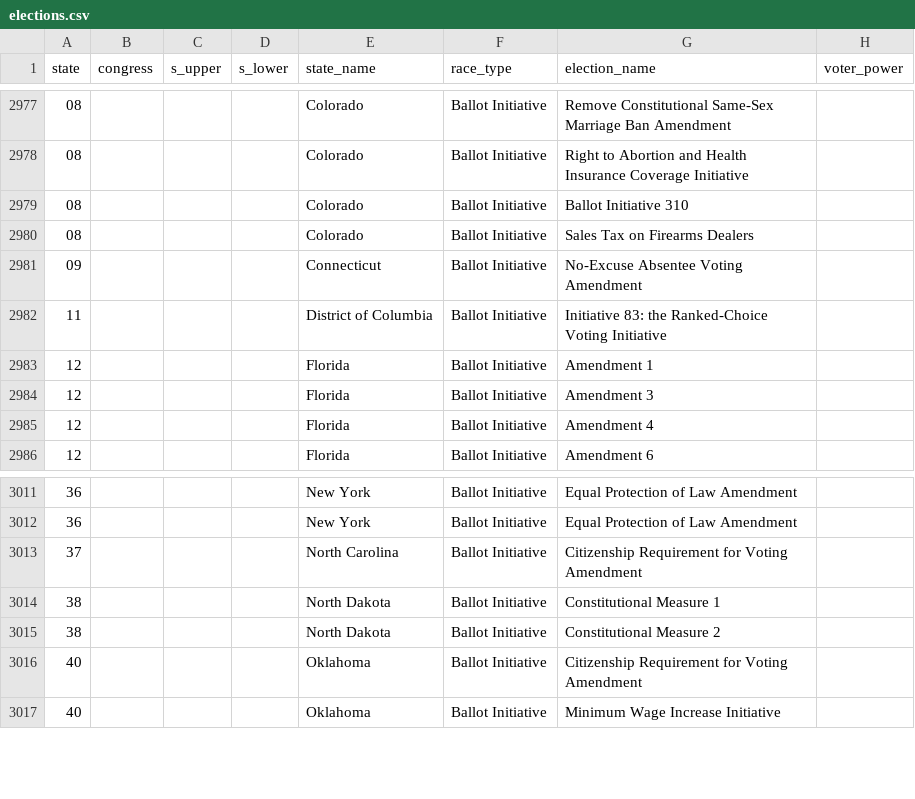
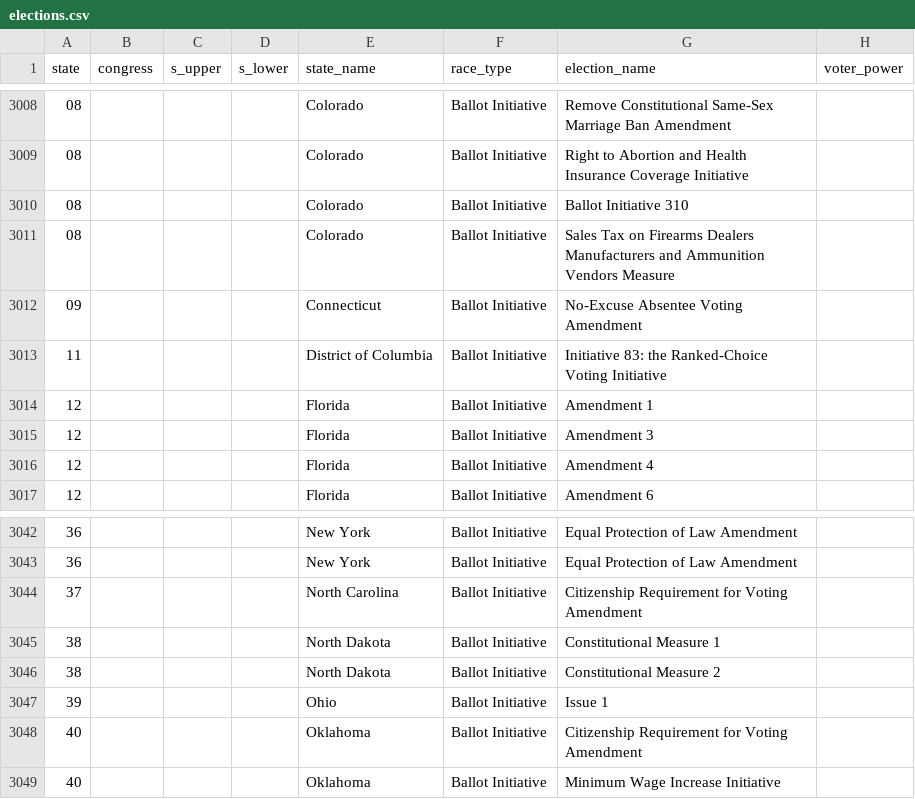
Before and after one commit to PJSuoc/Maximizer-App, a CSV file: server/static/data/calculated_files/csvs/elections.csv, drawn as a sheet; only a part is shown, gaps mark what is left out; the diff covers the shown part only.

```diff
--- a/server/static/data/calculated_files/csvs/elections.csv
+++ b/server/static/data/calculated_files/csvs/elections.csv
@@ -2979,3 +3010,3 @@ state,congress,s_upper,s_lower,state_name,race_type,election_name,voter_power
 08,,,,Colorado,Ballot Initiative,Ballot Initiative 310,
-08,,,,Colorado,Ballot Initiative,Sales Tax on Firearms Dealers,
+08,,,,Colorado,Ballot Initiative,Sales Tax on Firearms Dealers Manufacturers and Ammunition Vendors Measure,
 09,,,,Connecticut,Ballot Initiative,No-Excuse Absentee Voting Amendment,
@@ -3015,2 +3046,3 @@ state,congress,s_upper,s_lower,state_name,race_type,election_name,voter_power
 38,,,,North Dakota,Ballot Initiative,Constitutional Measure 2,
+39,,,,Ohio,Ballot Initiative,Issue 1,
 40,,,,Oklahoma,Ballot Initiative,Citizenship Requirement for Voting Amendment,
```
Also changed, not shown: 31 added rows elsewhere in this file, server/static/data/calculated_files/csvs/ballot_initiative.csv, server/static/data/calculated_files/csvs/senate.csv, 6 other files.
